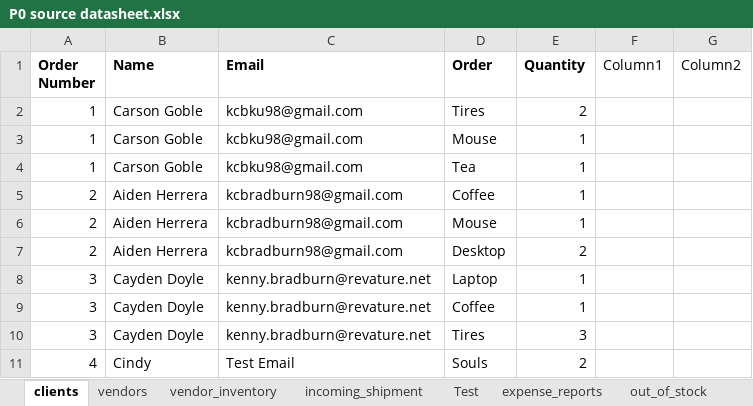
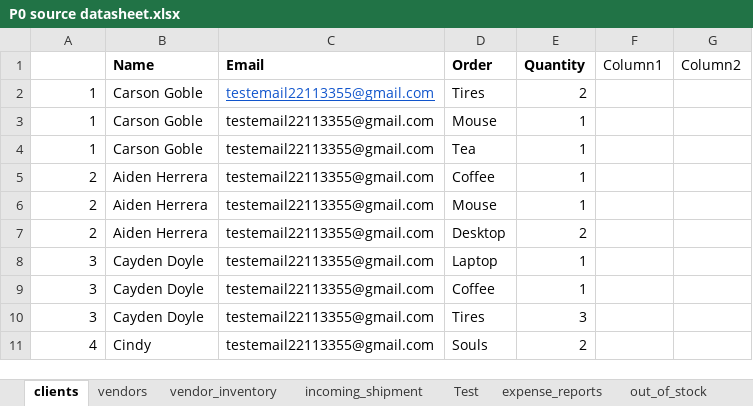
Before and after one commit to 210927-Reston-UiPath/Yu_T_Bradburn_K-P0, an Excel workbook: P0 source datasheet.xlsx, sheet clients, drawn as a sheet; values as stored, in another font and other column widths than the file's, no borders; the diff names each change by its address in the sheet, - before the commit and + after, or states it on an @@ line.

Commit message:
email for discount is now dynamic with 17 second delay. emails are sent to one test email address

```diff
--- a/P0 source datasheet.xlsx (sheet clients)
+++ b/P0 source datasheet.xlsx (sheet clients)
-A1: Order Number
+A1: (empty)
-C2:C4 (Email): kcbku98@gmail.com
+C2:C4 (Email): testemail22113355@gmail.com
@@ C2 underline: off → on, text colour: black → #1155CC @@
-C5:C7 (Email): kcbradburn98@gmail.com
+C5:C7 (Email): testemail22113355@gmail.com
-C8:C10 (Email): kenny.bradburn@revature.net
+C8:C10 (Email): testemail22113355@gmail.com
-C11 (Email): Test Email
+C11 (Email): testemail22113355@gmail.com
```
Also changed, not shown: 1 other file.
